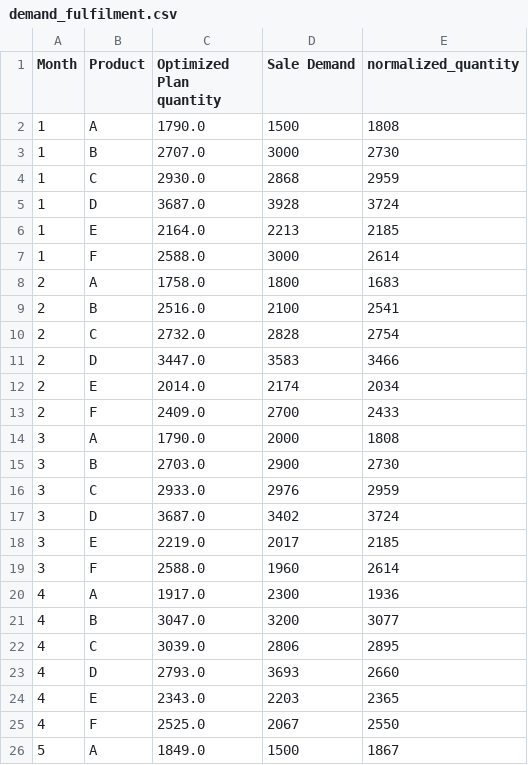
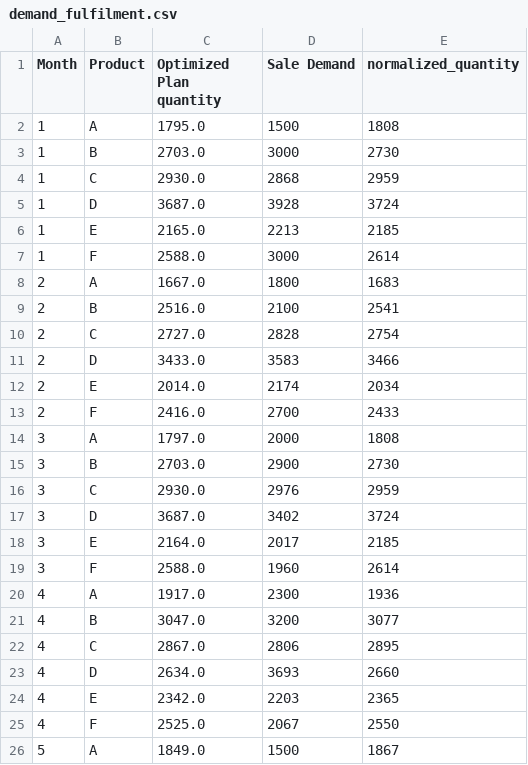
Before and after one commit to gaurang0705/streamlit_tesing, a CSV file: demand_fulfilment.csv, drawn as a sheet; only a part is shown; the diff covers the shown part only.

```diff
--- a/demand_fulfilment.csv
+++ b/demand_fulfilment.csv
@@ -1,19 +1,19 @@
 Month,Product,Optimized Plan quantity,Sale Demand,normalized_quantity
-1,A,1790.0,1500,1808
-1,B,2707.0,3000,2730
+1,A,1795.0,1500,1808
+1,B,2703.0,3000,2730
 1,C,2930.0,2868,2959
 1,D,3687.0,3928,3724
-1,E,2164.0,2213,2185
+1,E,2165.0,2213,2185
 1,F,2588.0,3000,2614
-2,A,1758.0,1800,1683
+2,A,1667.0,1800,1683
 2,B,2516.0,2100,2541
-2,C,2732.0,2828,2754
-2,D,3447.0,3583,3466
+2,C,2727.0,2828,2754
+2,D,3433.0,3583,3466
 2,E,2014.0,2174,2034
-2,F,2409.0,2700,2433
-3,A,1790.0,2000,1808
+2,F,2416.0,2700,2433
+3,A,1797.0,2000,1808
 3,B,2703.0,2900,2730
-3,C,2933.0,2976,2959
+3,C,2930.0,2976,2959
 3,D,3687.0,3402,3724
-3,E,2219.0,2017,2185
+3,E,2164.0,2017,2185
 3,F,2588.0,1960,2614
@@ -21,5 +21,5 @@ Month,Product,Optimized Plan quantity,Sale Demand,normalized_quantity
 4,B,3047.0,3200,3077
-4,C,3039.0,2806,2895
-4,D,2793.0,3693,2660
-4,E,2343.0,2203,2365
+4,C,2867.0,2806,2895
+4,D,2634.0,3693,2660
+4,E,2342.0,2203,2365
 4,F,2525.0,2067,2550
```
Also changed, not shown: 24 edited cells elsewhere in this file, line_utilization.csv.
